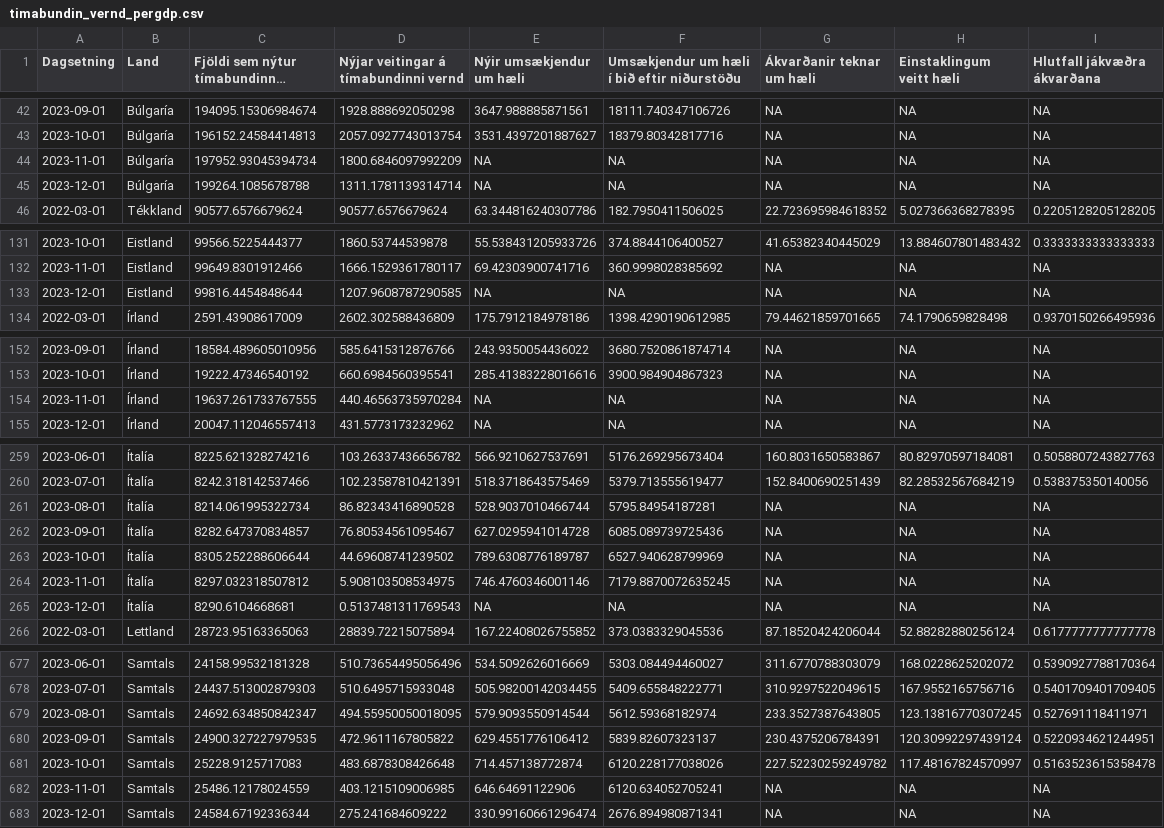
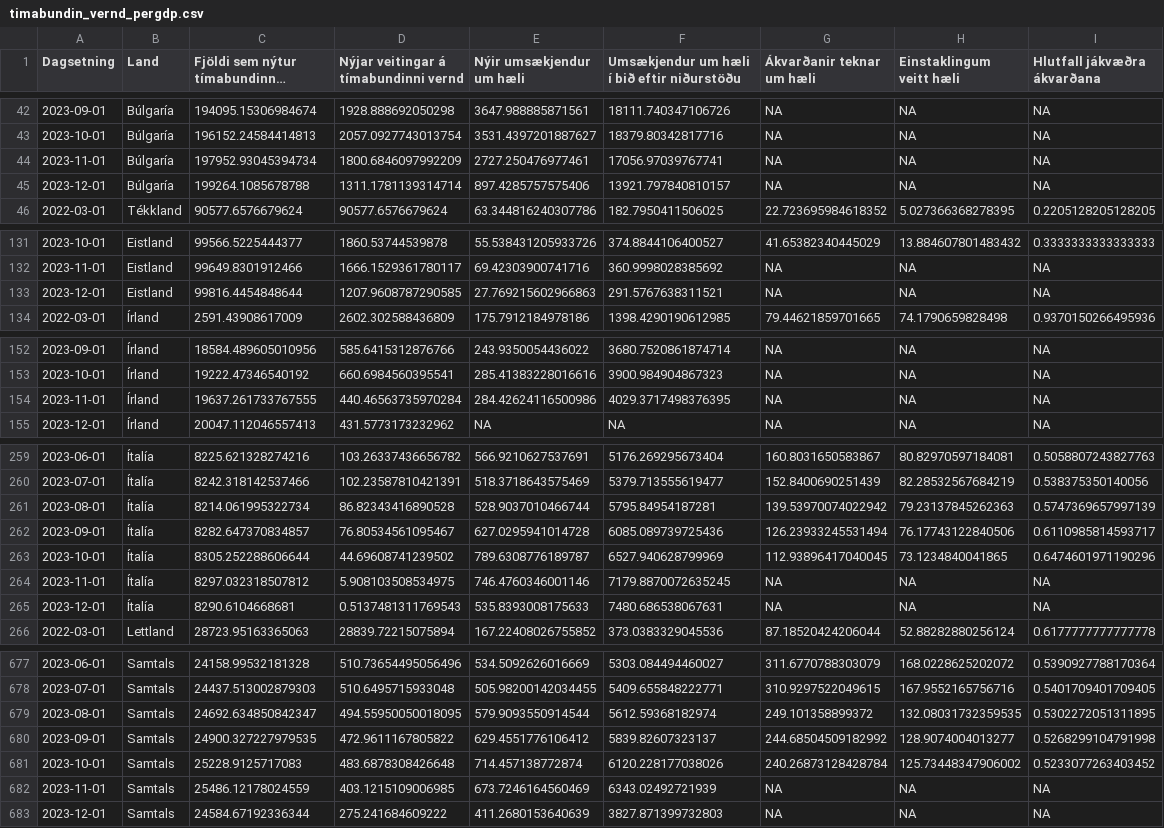
Before and after one commit to bgautijonsson/Metill.is, a CSV file: greinar/flottafolk/data/timabundin_vernd_pergdp.csv, drawn as a sheet; only a part is shown, gaps mark what is left out; long unchanged cells end in …; the diff covers the shown part only; the diff names each change by its address in the sheet, - before the commit and + after, or states it on an @@ line.

```diff
--- a/greinar/flottafolk/data/timabundin_vernd_pergdp.csv
+++ b/greinar/flottafolk/data/timabundin_vernd_pergdp.csv
-E44 (Nýir umsækjendur um hæli): NA
+E44 (Nýir umsækjendur um hæli): 2727.250476977461
-F44: NA
+F44: 17056.97039767741
-E45 (Nýir umsækjendur um hæli): NA
+E45 (Nýir umsækjendur um hæli): 897.4285757575406
-F45: NA
+F45: 13921.797840810157
-E133 (Nýir umsækjendur um hæli): NA
+E133 (Nýir umsækjendur um hæli): 27.769215602966863
-F133: NA
+F133: 291.5767638311521
-E154 (Nýir umsækjendur um hæli): NA
+E154 (Nýir umsækjendur um hæli): 284.42624116500986
-F154: NA
+F154: 4029.3717498376395
-G261 (Ákvarðanir teknar um hæli): NA
+G261 (Ákvarðanir teknar um hæli): 139.53970074022942
-H261 (Einstaklingum veitt hæli): NA
+H261 (Einstaklingum veitt hæli): 79.23137845262363
-I261 (Hlutfall jákvæðra ákvarðana): NA
+I261 (Hlutfall jákvæðra ákvarðana): 0.5747369657997139
-G262 (Ákvarðanir teknar um hæli): NA
+G262 (Ákvarðanir teknar um hæli): 126.23933245531494
-H262 (Einstaklingum veitt hæli): NA
+H262 (Einstaklingum veitt hæli): 76.17743122840506
-I262 (Hlutfall jákvæðra ákvarðana): NA
+I262 (Hlutfall jákvæðra ákvarðana): 0.6110985814593717
-G263 (Ákvarðanir teknar um hæli): NA
+G263 (Ákvarðanir teknar um hæli): 112.93896417040045
-H263 (Einstaklingum veitt hæli): NA
+H263 (Einstaklingum veitt hæli): 73.1234840041865
-I263 (Hlutfall jákvæðra ákvarðana): NA
+I263 (Hlutfall jákvæðra ákvarðana): 0.6474601971190296
-E265 (Nýir umsækjendur um hæli): NA
+E265 (Nýir umsækjendur um hæli): 535.8393008175633
-F265: NA
+F265: 7480.686538067631
-G679 (Ákvarðanir teknar um hæli): 233.3527387643805
+G679 (Ákvarðanir teknar um hæli): 249.101358899372
-H679 (Einstaklingum veitt hæli): 123.13816770307245
+H679 (Einstaklingum veitt hæli): 132.08031732359535
-I679 (Hlutfall jákvæðra ákvarðana): 0.527691118411971
+I679 (Hlutfall jákvæðra ákvarðana): 0.5302272051311895
-G680 (Ákvarðanir teknar um hæli): 230.4375206784391
+G680 (Ákvarðanir teknar um hæli): 244.68504509182992
-H680 (Einstaklingum veitt hæli): 120.30992297439124
+H680 (Einstaklingum veitt hæli): 128.9074004013277
-I680 (Hlutfall jákvæðra ákvarðana): 0.5220934621244951
+I680 (Hlutfall jákvæðra ákvarðana): 0.5268299104791998
-G681 (Ákvarðanir teknar um hæli): 227.52230259249782
+G681 (Ákvarðanir teknar um hæli): 240.26873128428784
-H681 (Einstaklingum veitt hæli): 117.48167824570997
+H681 (Einstaklingum veitt hæli): 125.73448347906002
-I681 (Hlutfall jákvæðra ákvarðana): 0.5163523615358478
+I681 (Hlutfall jákvæðra ákvarðana): 0.5233077263403452
-E682 (Nýir umsækjendur um hæli): 646.64691122906
+E682 (Nýir umsækjendur um hæli): 673.7246164560469
-F682: 6120.634052705241
+F682: 6343.02492721939
-E683 (Nýir umsækjendur um hæli): 330.99160661296474
+E683 (Nýir umsækjendur um hæli): 411.2680153640639
-F683: 2676.894980871341
+F683: 3827.871399732803
```
Also changed, not shown: 8 edited cells elsewhere in this file, greinar/flottafolk/data/timabundin_vernd_perpop.csv, greinar/flottafolk/data/timabundin_vernd_raw.csv, 7 other files.
